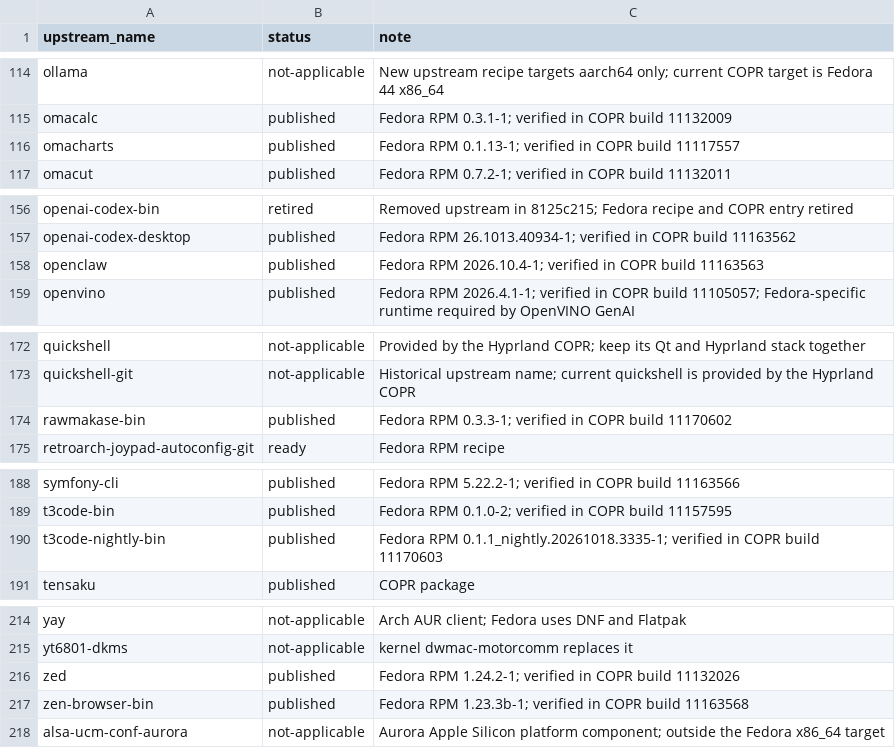
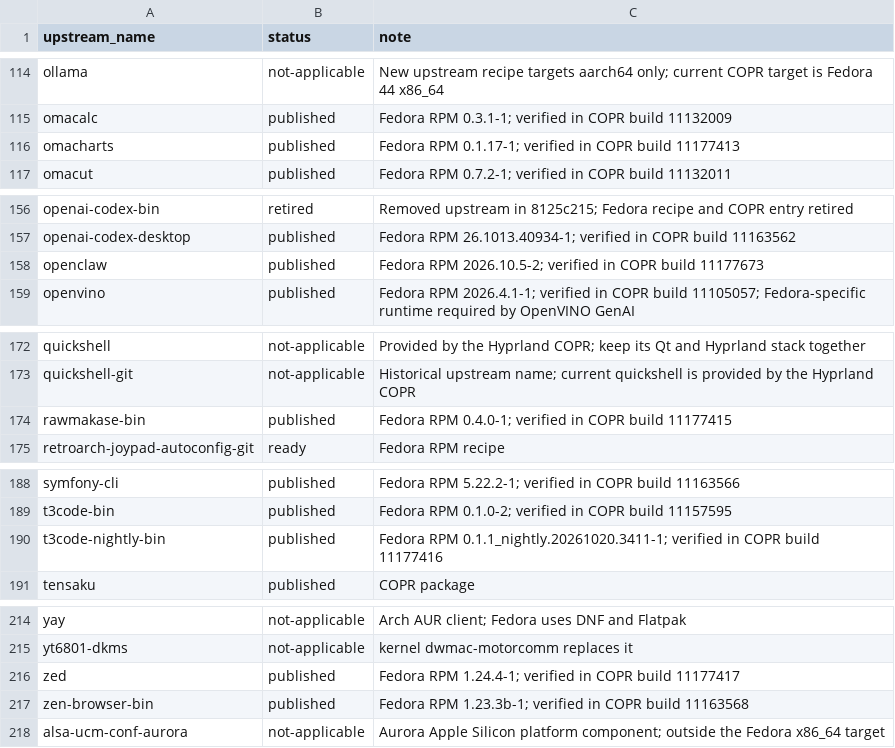
Before and after one commit to kamm3r/omadora-pkg, a TSV file: catalog.tsv, drawn as a sheet; only a part is shown, gaps mark what is left out; the diff covers the shown part only.

Commit message:
Publish fourteen verified updates with OpenClaw runtime fix

```diff
--- a/catalog.tsv
+++ b/catalog.tsv
@@ -115,3 +115,3 @@ ollama	not-applicable	New upstream recipe targets aarch64 only; current COPR tar
 omacalc	published	Fedora RPM 0.3.1-1; verified in COPR build 11132009
-omacharts	published	Fedora RPM 0.1.13-1; verified in COPR build 11117557
+omacharts	published	Fedora RPM 0.1.17-1; verified in COPR build 11177413
 omacut	published	Fedora RPM 0.7.2-1; verified in COPR build 11132011
@@ -157,3 +157,3 @@ openai-codex-bin	retired	Removed upstream in 8125c215; Fedora recipe and COPR en
 openai-codex-desktop	published	Fedora RPM 26.1013.40934-1; verified in COPR build 11163562
-openclaw	published	Fedora RPM 2026.10.4-1; verified in COPR build 11163563
+openclaw	published	Fedora RPM 2026.10.5-2; verified in COPR build 11177673
 openvino	published	Fedora RPM 2026.4.1-1; verified in COPR build 11105057; Fedora-specific runtime required by OpenVINO GenAI
@@ -173,3 +173,3 @@ quickshell	not-applicable	Provided by the Hyprland COPR; keep its Qt and Hyprlan
 quickshell-git	not-applicable	Historical upstream name; current quickshell is provided by the Hyprland COPR
-rawmakase-bin	published	Fedora RPM 0.3.3-1; verified in COPR build 11170602
+rawmakase-bin	published	Fedora RPM 0.4.0-1; verified in COPR build 11177415
 retroarch-joypad-autoconfig-git	ready	Fedora RPM recipe
@@ -189,3 +189,3 @@ symfony-cli	published	Fedora RPM 5.22.2-1; verified in COPR build 11163566
 t3code-bin	published	Fedora RPM 0.1.0-2; verified in COPR build 11157595
-t3code-nightly-bin	published	Fedora RPM 0.1.1_nightly.20261018.3335-1; verified in COPR build 11170603
+t3code-nightly-bin	published	Fedora RPM 0.1.1_nightly.20261020.3411-1; verified in COPR build 11177416
 tensaku	published	COPR package
@@ -215,3 +215,3 @@ yay	not-applicable	Arch AUR client; Fedora uses DNF and Flatpak
 yt6801-dkms	not-applicable	kernel dwmac-motorcomm replaces it
-zed	published	Fedora RPM 1.24.2-1; verified in COPR build 11132026
+zed	published	Fedora RPM 1.24.4-1; verified in COPR build 11177417
 zen-browser-bin	published	Fedora RPM 1.23.3b-1; verified in COPR build 11163568
```
Also changed, not shown: 9 edited cells elsewhere in this file.
